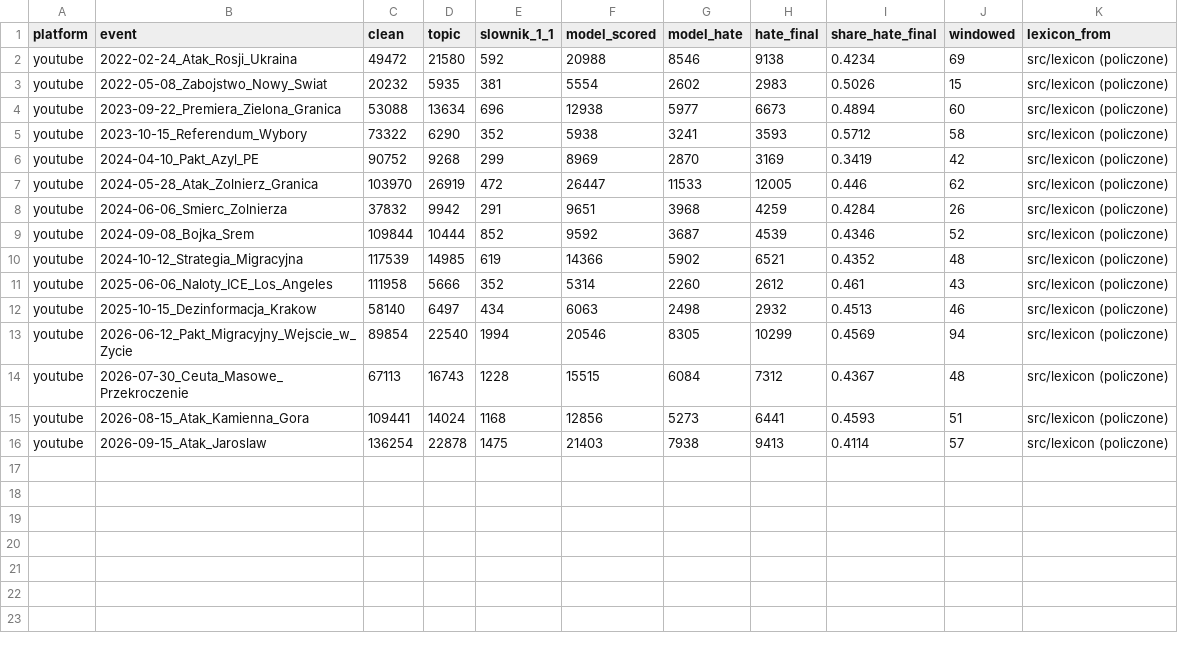
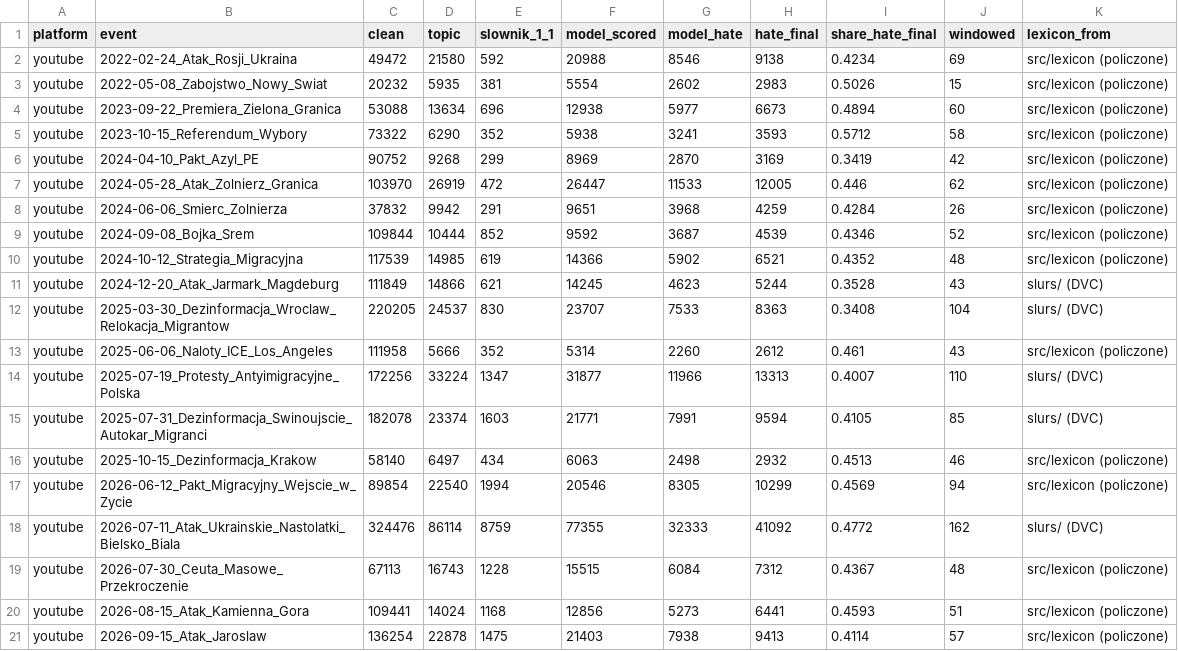
Before and after one commit to aleksandra0014/Social_Media_Hate_Speech, a CSV file: data/interim/youtube/herbert_summary.csv, drawn as a sheet; the diff names each change by its address in the sheet, - before the commit and + after, or states it on an @@ line.

```diff
--- a/data/interim/youtube/herbert_summary.csv
+++ b/data/interim/youtube/herbert_summary.csv
+row 11: youtube | 2024-12-20_Atak_Jarmark_Magdeburg | 111849 | 14866 | 621 | 14245 | 4623 | 5244 | 0.3528 | 43 | slurs/ (DVC)
+row 12: youtube | 2025-03-30_Dezinformacja_Wroclaw_Relokacja_Migrantow | 220205 | 24537 | 830 | 23707 | 7533 | 8363 | 0.3408 | 104 | slurs/ (DVC)
+row 14: youtube | 2025-07-19_Protesty_Antyimigracyjne_Polska | 172256 | 33224 | 1347 | 31877 | 11966 | 13313 | 0.4007 | 110 | slurs/ (DVC)
+row 15: youtube | 2025-07-31_Dezinformacja_Swinoujscie_Autokar_Migranci | 182078 | 23374 | 1603 | 21771 | 7991 | 9594 | 0.4105 | 85 | slurs/ (DVC)
+row 18: youtube | 2026-07-11_Atak_Ukrainskie_Nastolatki_Bielsko_Biala | 324476 | 86114 | 8759 | 77355 | 32333 | 41092 | 0.4772 | 162 | slurs/ (DVC)
```
Also changed, not shown: data/interim/bluesky/herbert_summary.csv, data/interim/wykop/herbert_summary.csv, 30 other files.
